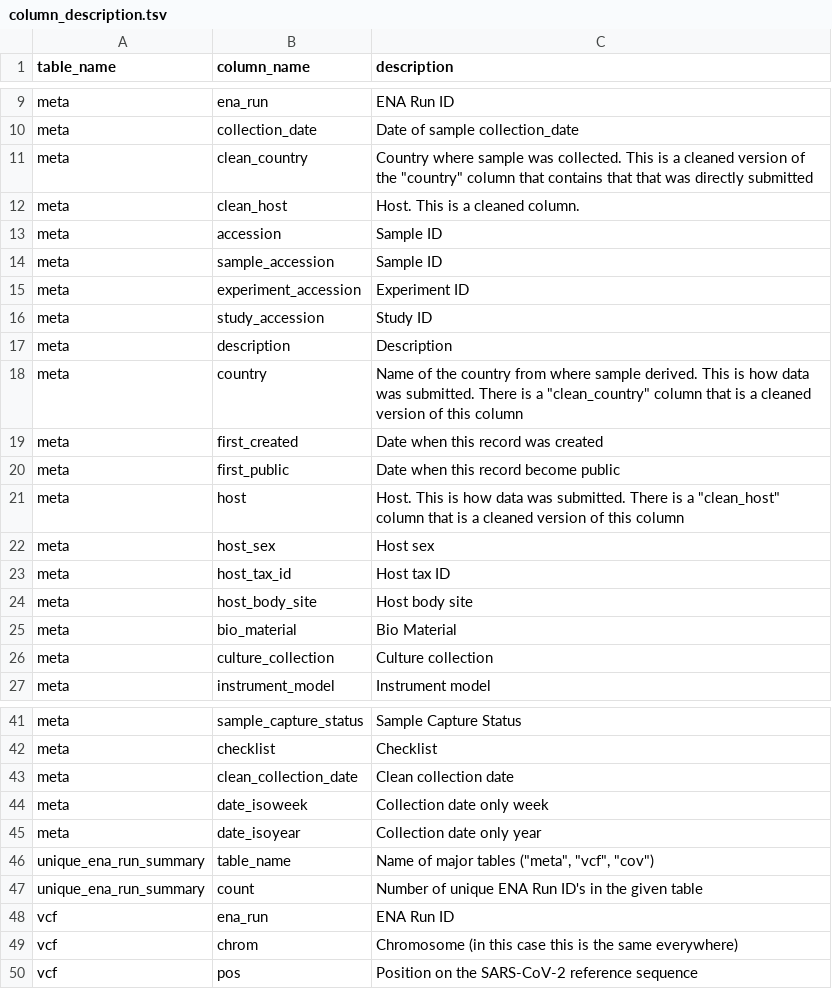
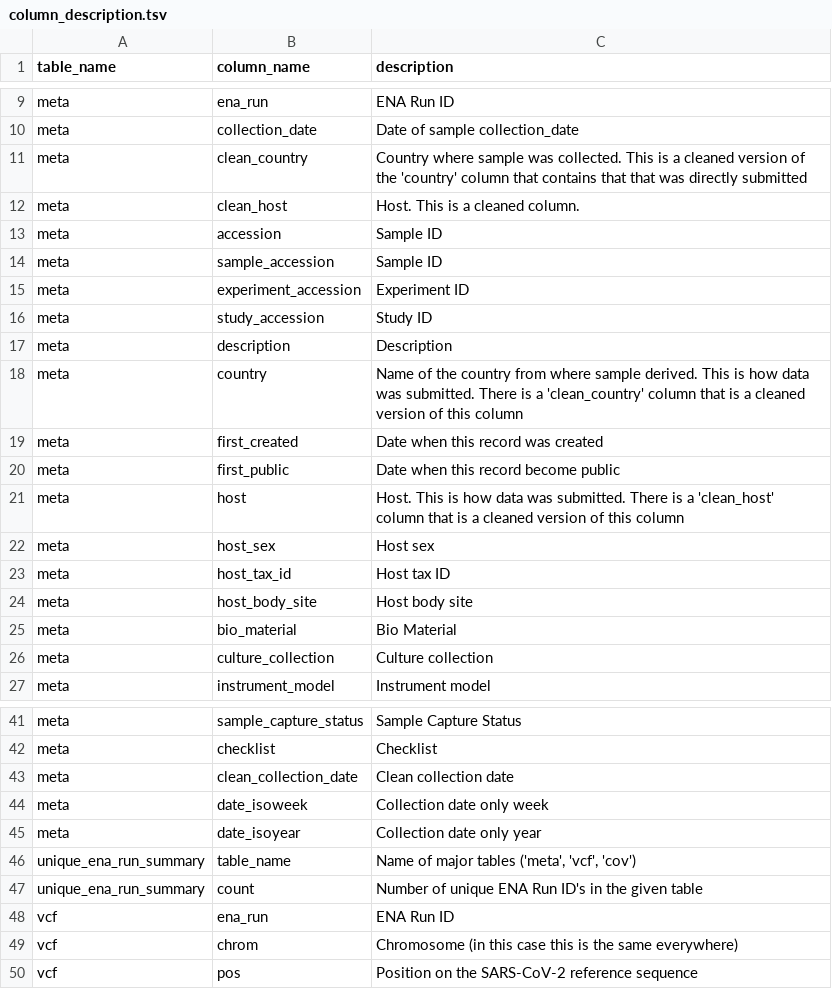
Before and after one commit to pkrisz5/vcf_database, a TSV file: data/column_description.tsv, drawn as a sheet; only a part is shown, gaps mark what is left out.

Commit message:
Update column_description.tsv

```diff
--- a/data/column_description.tsv
+++ b/data/column_description.tsv
@@ -10,3 +10,3 @@ meta	ena_run	 ENA Run ID
 meta	collection_date	Date of sample collection_date
-meta	clean_country	Country where sample was collected. This is a cleaned version of the "country" column that contains that that was directly submitted
+meta	clean_country	Country where sample was collected. This is a cleaned version of the 'country' column that contains that that was directly submitted
 meta	clean_host	Host. This is a cleaned column.
@@ -17,6 +17,6 @@ meta	study_accession	Study ID
 meta	description	Description
-meta	country	Name of the country from where sample derived. This is how data was submitted. There is a "clean_country" column that is a cleaned version of this column
+meta	country	Name of the country from where sample derived. This is how data was submitted. There is a 'clean_country' column that is a cleaned version of this column
 meta	first_created	Date when this record was created
 meta	first_public	Date when this record become public
-meta	host	Host. This is how data was submitted. There is a "clean_host" column that is a cleaned version of this column
+meta	host	Host. This is how data was submitted. There is a 'clean_host' column that is a cleaned version of this column
 meta	host_sex	Host sex
@@ -45,3 +45,3 @@ meta	date_isoweek	Collection date only week
 meta	date_isoyear	Collection date only year
-unique_ena_run_summary	table_name	Name of major tables ("meta", "vcf", "cov")
+unique_ena_run_summary	table_name	Name of major tables ('meta', 'vcf', 'cov')
 unique_ena_run_summary	count	Number of unique ENA Run ID's in the given table
```
